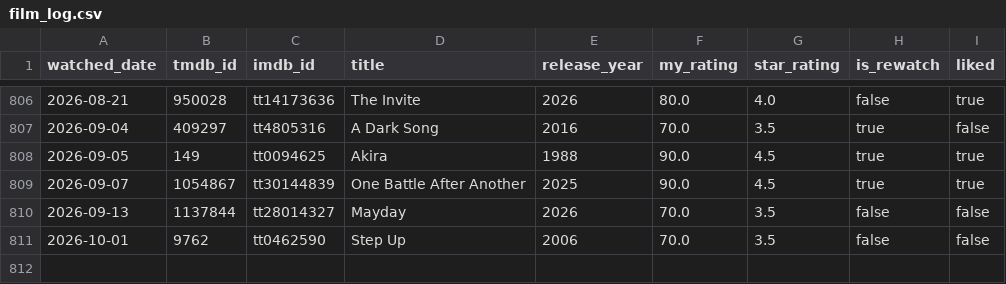
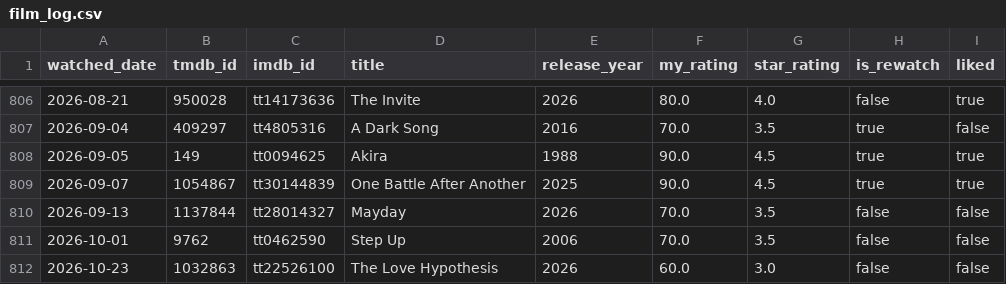
Before and after one commit to FeatherAnalytics/cinemetrics, a CSV file: transform/seeds/film_log.csv, drawn as a sheet; only a part is shown, gaps mark what is left out; the diff names each change by its address in the sheet, - before the commit and + after, or states it on an @@ line.

```diff
--- a/transform/seeds/film_log.csv
+++ b/transform/seeds/film_log.csv
+row 812: 2026-10-23 | 1032863 | tt22526100 | The Love Hypothesis | 2026 | 60.0 | 3.0 | false | false
```
Also changed, not shown: transform/seeds/film_enrichment.csv, transform/seeds/poster_slices.csv, 8 other files.
